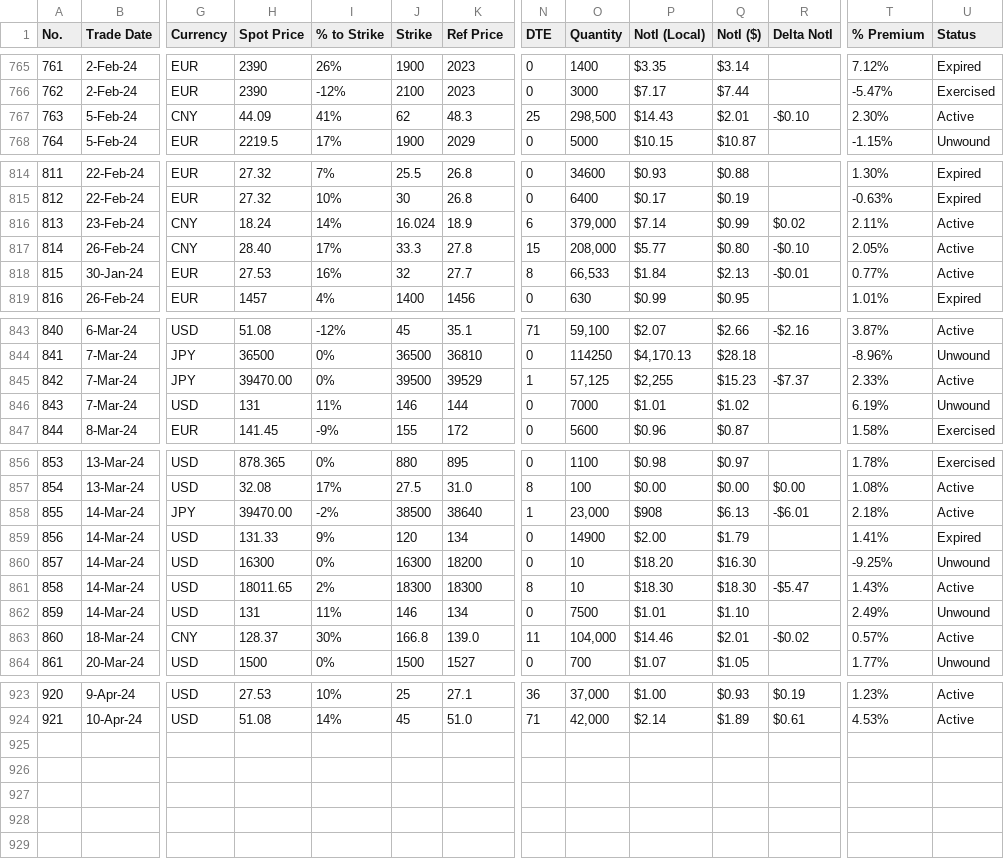
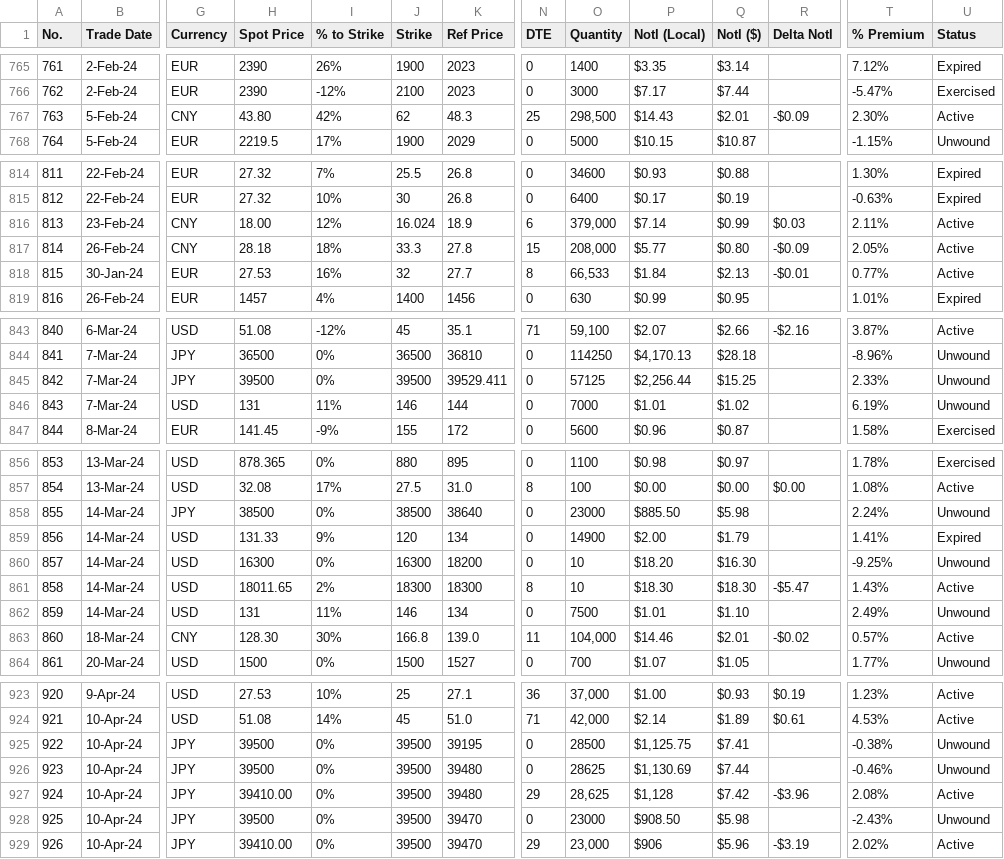
Before and after one commit to papatr33/AOB, a CSV file: Options_Positions.csv, drawn as a sheet; only a part is shown, gaps mark what is left out; rows hold the shown columns only; the diff covers the shown part only; the diff names each change by its address in the sheet, - before the commit and + after, or states it on an @@ line.

Commit message:
Add files via upload

```diff
--- a/Options_Positions.csv
+++ b/Options_Positions.csv
-H767 (Spot Price): 44.09
+H767 (Spot Price): 43.80
-I767 (% to Strike): 41%
+I767 (% to Strike): 42%
-R767 (Delta Notl): -$0.10
+R767 (Delta Notl): -$0.09
-H816 (Spot Price): 18.24
+H816 (Spot Price): 18.00
-I816 (% to Strike): 14%
+I816 (% to Strike): 12%
-R816 (Delta Notl): $0.02
+R816 (Delta Notl): $0.03
-H817 (Spot Price): 28.40
+H817 (Spot Price): 28.18
-I817 (% to Strike): 17%
+I817 (% to Strike): 18%
-R817 (Delta Notl): -$0.10
+R817 (Delta Notl): -$0.09
-H845 (Spot Price): 39470.00
+H845 (Spot Price): 39500
-K845 (Ref Price): 39529
+K845 (Ref Price): 39529.411
-N845 (DTE): 1
+N845 (DTE): 0
-O845 (Quantity): 57,125
+O845 (Quantity): 57125
-P845 (Notl (Local)): $2,255
+P845 (Notl (Local)): $2,256.44
-Q845 (Notl ($)): $15.23
+Q845 (Notl ($)): $15.25
-R845 (Delta Notl): -$7.37
+R845 (Delta Notl): (empty)
-U845 (Status): Active
+U845 (Status): Unwound
-H858 (Spot Price): 39470.00
+H858 (Spot Price): 38500
-I858 (% to Strike): -2%
+I858 (% to Strike): 0%
-N858 (DTE): 1
+N858 (DTE): 0
-O858 (Quantity): 23,000
+O858 (Quantity): 23000
-P858 (Notl (Local)): $908
+P858 (Notl (Local)): $885.50
-Q858 (Notl ($)): $6.13
+Q858 (Notl ($)): $5.98
-R858 (Delta Notl): -$6.01
+R858 (Delta Notl): (empty)
-T858 (% Premium): 2.18%
+T858 (% Premium): 2.24%
-U858 (Status): Active
+U858 (Status): Unwound
-H863 (Spot Price): 128.37
+H863 (Spot Price): 128.30
+row 925: 922 | 10-Apr-24 | JPY | 39500 | 0% | 39500 | 39195 | 0 | 28500 | $1,125.75 | $7.41 |  | -0.38% | Unwound
+row 926: 923 | 10-Apr-24 | JPY | 39500 | 0% | 39500 | 39480 | 0 | 28625 | $1,130.69 | $7.44 |  | -0.46% | Unwound
+row 927: 924 | 10-Apr-24 | JPY | 39410.00 | 0% | 39500 | 39480 | 29 | 28,625 | $1,128 | $7.42 | -$3.96 | 2.08% | Active
+row 928: 925 | 10-Apr-24 | JPY | 39500 | 0% | 39500 | 39470 | 0 | 23000 | $908.50 | $5.98 |  | -2.43% | Unwound
+row 929: 926 | 10-Apr-24 | JPY | 39410.00 | 0% | 39500 | 39470 | 29 | 23,000 | $906 | $5.96 | -$3.19 | 2.02% | Active
```
Also changed, not shown: 5 edited cells elsewhere in this file.
